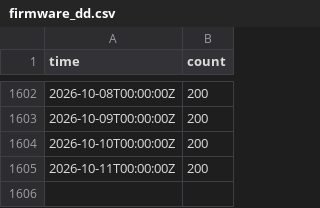
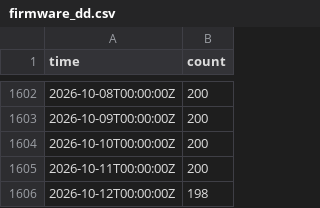
Before and after one commit to freifunkstuff/ffle-history-data, a CSV file: firmware_dd.csv, drawn as a sheet; only a part is shown, gaps mark what is left out; the diff names each change by its address in the sheet, - before the commit and + after, or states it on an @@ line.

```diff
--- a/firmware_dd.csv
+++ b/firmware_dd.csv
+row 1606: 2026-10-12T00:00:00Z | 198
```
